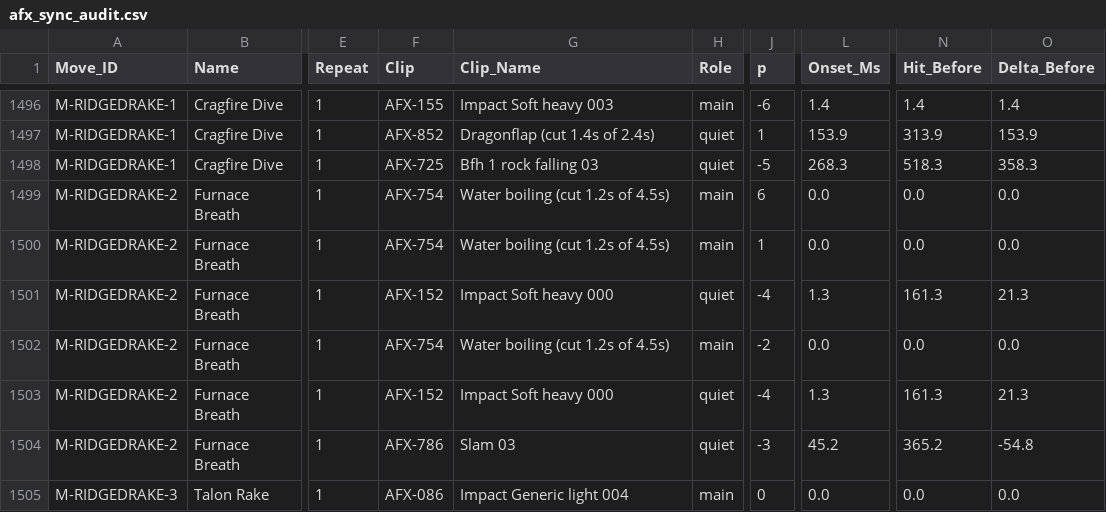
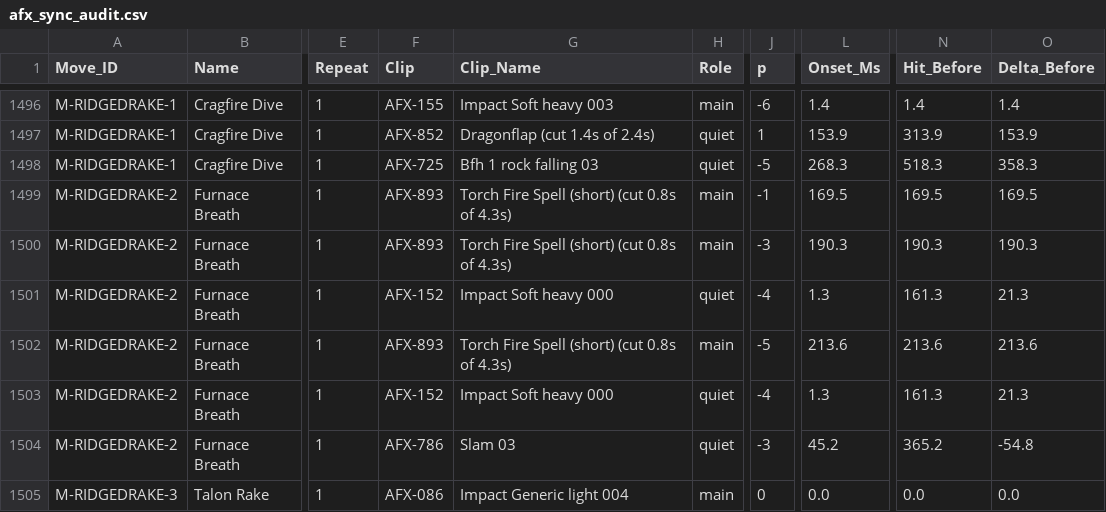
Before and after one commit to eccestanczyk/dfmc, a CSV file: codex/afx_sync_audit.csv, drawn as a sheet; only a part is shown, gaps mark what is left out; the diff names each change by its address in the sheet, - before the commit and + after, or states it on an @@ line.

```diff
--- a/codex/afx_sync_audit.csv
+++ b/codex/afx_sync_audit.csv
-F1499:F1500 (Clip): AFX-754
+F1499:F1500 (Clip): AFX-893
-G1499:G1500 (Clip_Name): Water boiling (cut 1.2s of 4.5s)
+G1499:G1500 (Clip_Name): Torch Fire Spell (short) (cut 0.8s of 4.3s)
-J1499 (p): 6
+J1499 (p): -1
-L1499 (Onset_Ms): 0.0
+L1499 (Onset_Ms): 169.5
-N1499 (Hit_Before): 0.0
+N1499 (Hit_Before): 169.5
-O1499 (Delta_Before): 0.0
+O1499 (Delta_Before): 169.5
-J1500 (p): 1
+J1500 (p): -3
-L1500 (Onset_Ms): 0.0
+L1500 (Onset_Ms): 190.3
-N1500 (Hit_Before): 0.0
+N1500 (Hit_Before): 190.3
-O1500 (Delta_Before): 0.0
+O1500 (Delta_Before): 190.3
-F1502 (Clip): AFX-754
+F1502 (Clip): AFX-893
-G1502 (Clip_Name): Water boiling (cut 1.2s of 4.5s)
+G1502 (Clip_Name): Torch Fire Spell (short) (cut 0.8s of 4.3s)
-J1502 (p): -2
+J1502 (p): -5
-L1502 (Onset_Ms): 0.0
+L1502 (Onset_Ms): 213.6
-N1502 (Hit_Before): 0.0
+N1502 (Hit_Before): 213.6
-O1502 (Delta_Before): 0.0
+O1502 (Delta_Before): 213.6
```
Also changed, not shown: codex/afx_character_audit.csv, codex/move_vfx.csv, 2 other files.
